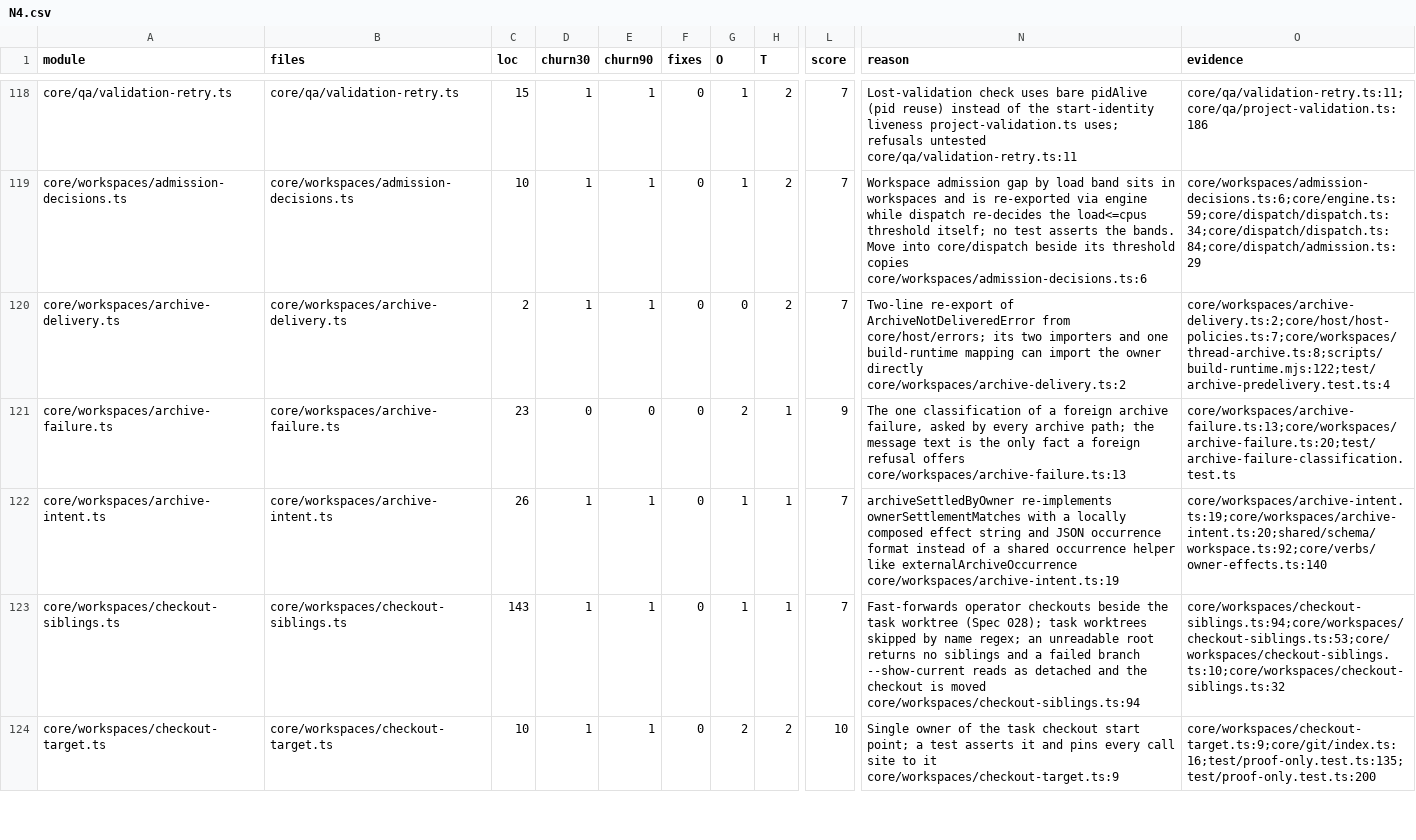
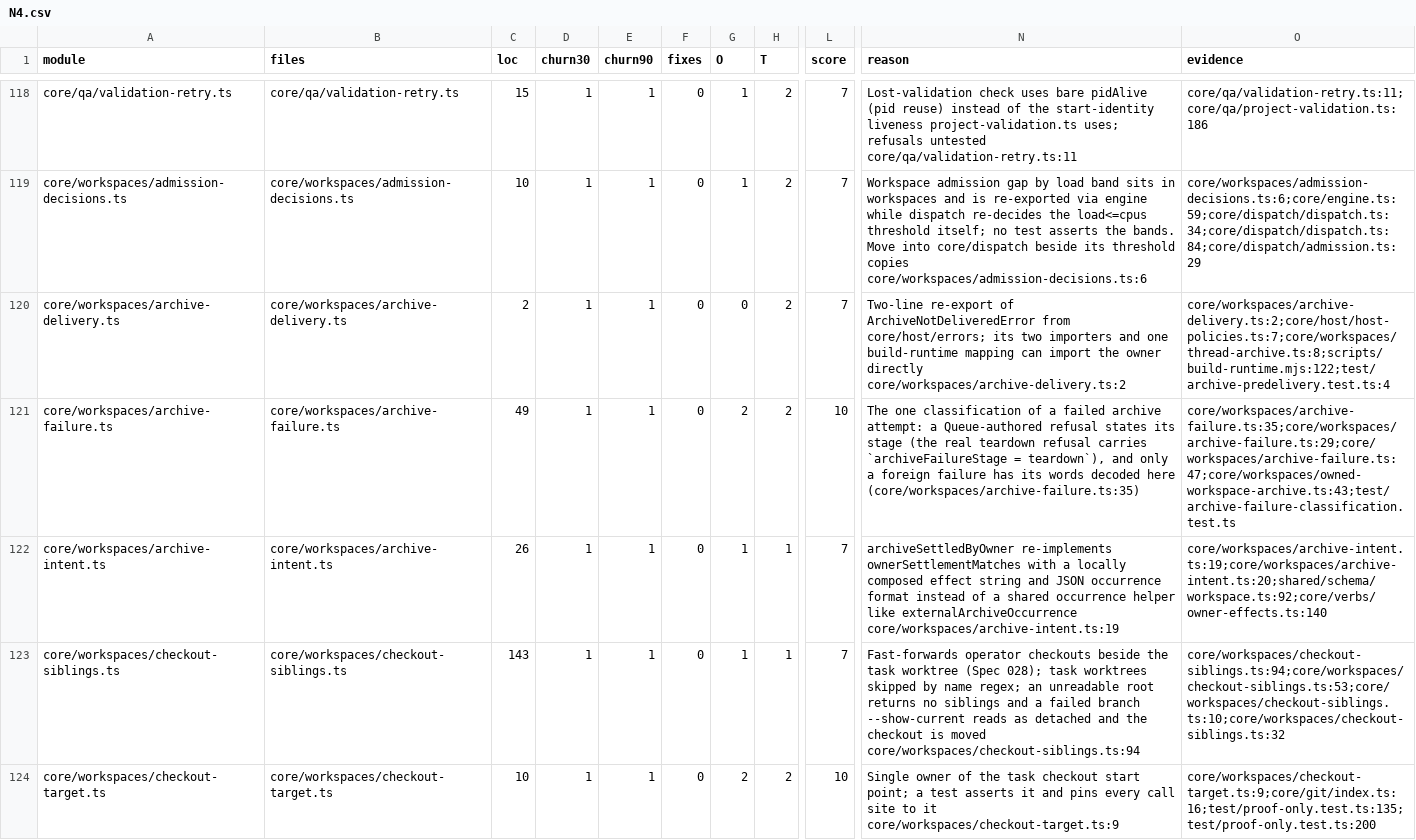
Before and after one commit to inflatable-cookie/nucleus, a CSV file: docs/knowledge/quality/code/N4.csv, drawn as a sheet; only a part is shown, gaps mark what is left out; the diff covers the shown part only; the diff names each change by its address in the sheet, - before the commit and + after, or states it on an @@ line.

Commit message:
1223: keep spent closeout re-pins, own the dispatch-hold reasons and type the archive failure stage
Review findings 1-3:
- the unified closeout budget counts the historical closeout_hold_refresh records as
  spent, so a rename never refunds a retry; mixed history and the merge boundary are
  covered in test/floor6-owners.test.ts
- the queued projection owns both dispatch-hold reasons it writes, so a released hold
  is never re-shown as the current wait and a current external wait is not hidden;
  both hold-release paths are covered in test/independent-holds.test.ts
- a Queue-authored archive refusal states the stage it failed at
  (WorkspaceTeardownRefusal.archiveFailureStage), which the one archive failure
  classifier reads; only a foreign failure has its words decoded. The real callers
  (unused-workspace, terminal retirement, closeout archive proof) route through it,
  and the typed boundary is tested in test/archive-failure-classification.test.ts
- re-rated workspaces/archive-failure.ts at 10 with the typed stage

```diff
--- a/docs/knowledge/quality/code/N4.csv
+++ b/docs/knowledge/quality/code/N4.csv
-C121 (loc): 23
+C121 (loc): 49
-D121 (churn30): 0
+D121 (churn30): 1
-E121 (churn90): 0
+E121 (churn90): 1
-H121 (T): 1
+H121 (T): 2
-L121 (score): 9
+L121 (score): 10
-N121 (reason): …of a foreign archive failure, asked by every archive path; the message text is the only fact a foreign refusal offers core/workspaces/archive-failure.ts:13
+N121 (reason): …of a failed archive attempt: a Queue-authored refusal states its stage (the real teardown refusal carries `archiveFailureStage = teardown`), and only a foreign failure has its words decoded here (core/workspaces/archive-failure.ts:35)
-O121 (evidence): core/workspaces/archive-failure.ts:13;core/workspaces/archive-failure.ts:20;test/archive-failure-classification.test.ts
+O121 (evidence): core/workspaces/archive-failure.ts:35;core/workspaces/archive-failure.ts:29;core/workspaces/archive-failure.ts:47;core/workspaces/owned-workspace-archive.ts:43;test/archive-failure-classification.test.ts
```
Also changed, not shown: 3 edited cells elsewhere in this file, docs/knowledge/quality/code/N1.csv, docs/knowledge/quality/code/N2.csv, 9 other files.
